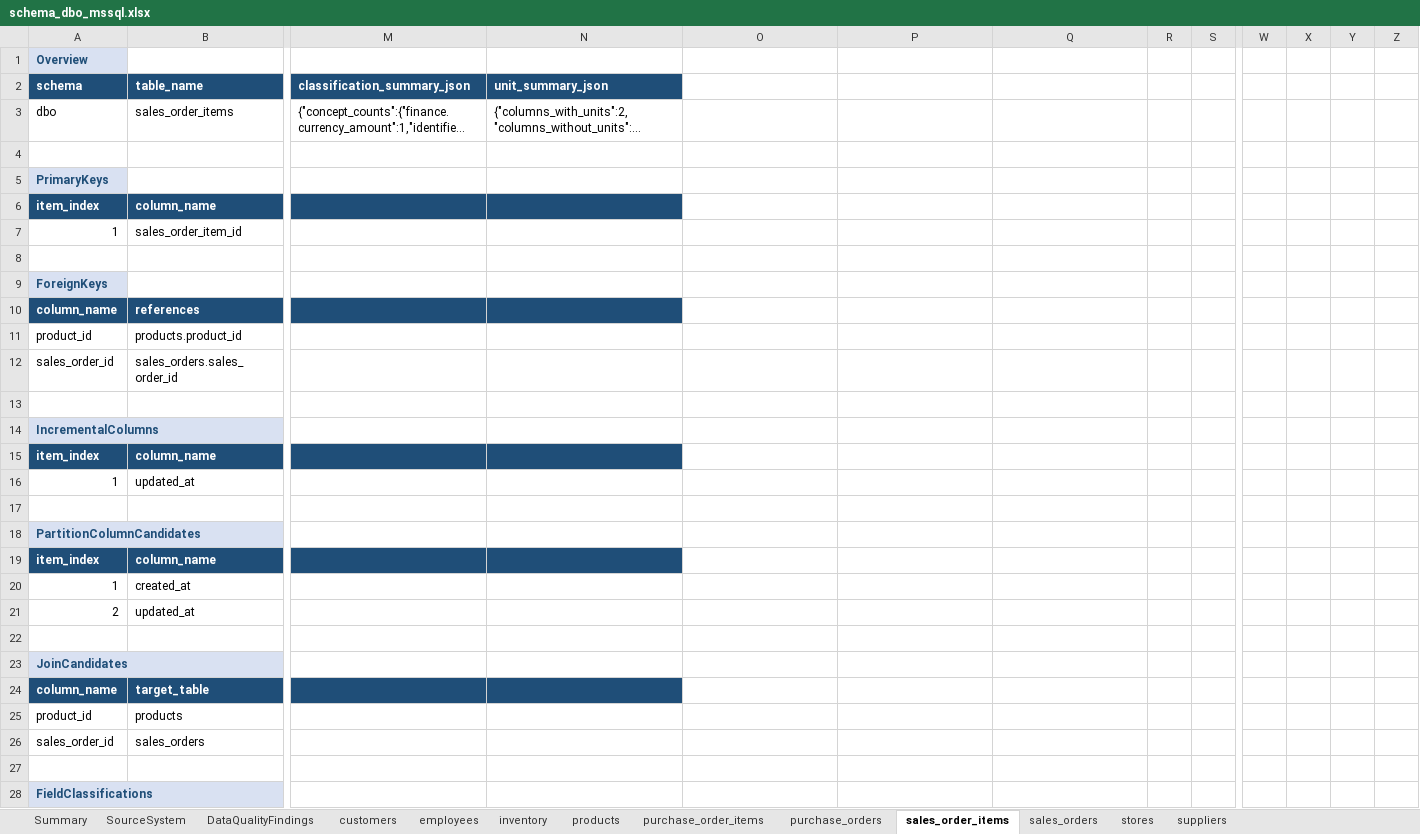
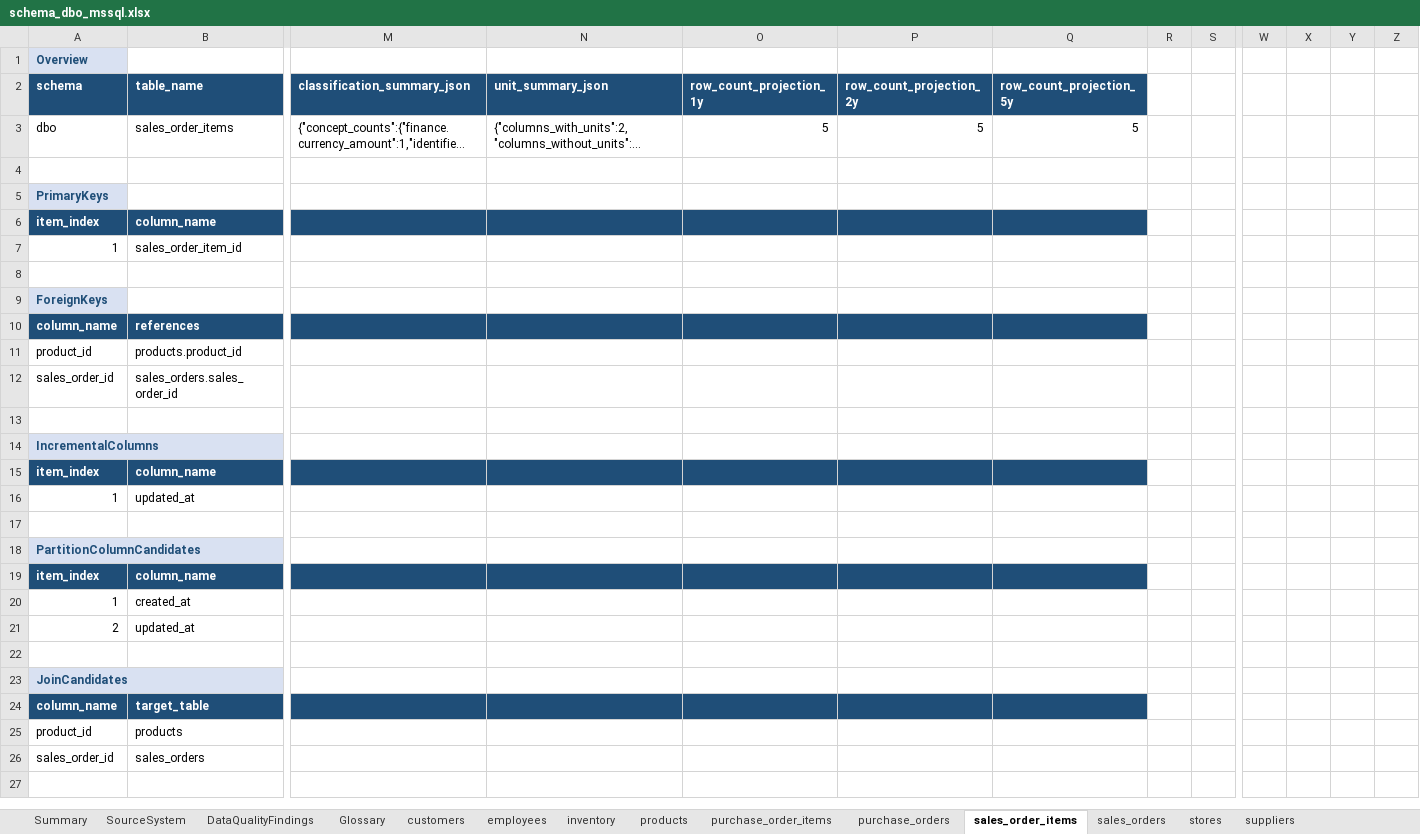
Before and after one commit to elixirrjob1/cursorskills, an Excel workbook: LATEST_SCHEMA/schema_dbo_mssql.xlsx, sheet sales_order_items, drawn as a sheet; only a part is shown, gaps mark what is left out; long unchanged cells end in …; values as stored, in another font and other column widths than the file's, no borders; removed rows and columns are numbered as before the commit, all else as after; rows hold the shown columns only; the diff covers the shown part only; the diff names each change by its address in the sheet, - before the commit and + after, or states it on an @@ line.

```diff
--- a/LATEST_SCHEMA/schema_dbo_mssql.xlsx (sheet sales_order_items)
+++ b/LATEST_SCHEMA/schema_dbo_mssql.xlsx (sheet sales_order_items)
+sheet tab: Glossary
+column X, empty
-column Z, empty
-O2: (empty)
+O2: row_count_projection_1y
-O2:Q2 fill: none
+O2:Q2 fill: #1F4E78
-P2: (empty)
+P2: row_count_projection_2y
-Q2: (empty)
+Q2: row_count_projection_5y
-O3 (row_count_projection_1y): (empty)
+O3 (row_count_projection_1y): 5
-P3 (row_count_projection_2y): (empty)
+P3 (row_count_projection_2y): 5
-Q3 (row_count_projection_5y): (empty)
+Q3 (row_count_projection_5y): 5
-O6:Q6 fill: none
+O6:Q6 fill: #1F4E78
-O10:Q10 fill: none
+O10:Q10 fill: #1F4E78
-O15:Q15 fill: none
+O15:Q15 fill: #1F4E78
-O19:Q19 fill: none
+O19:Q19 fill: #1F4E78
-O24:Q24 fill: none
+O24:Q24 fill: #1F4E78
-row 28: FieldClassifications
```
Also changed, not shown: 4 added rows, 11 removed rows and 95 edited cells elsewhere in this sheet, sheet purchase_order_items, sheet products, sheet employees, sheet sales_orders, sheet inventory, sheet stores, 6 more sheets, 22 other files.
